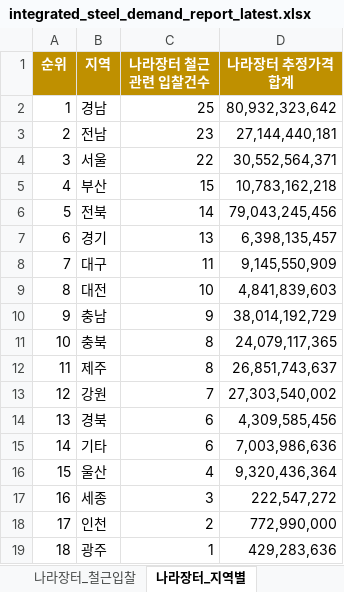
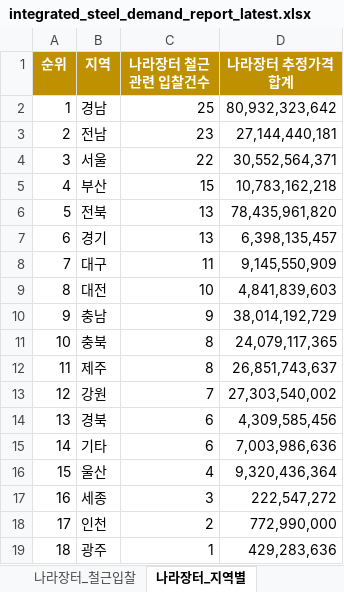
Before and after one commit to Ronaldooh123/steel-demand-report, an Excel workbook: data/processed/integrated_steel_demand_report_latest.xlsx, sheet 나라장터_지역별, drawn as a sheet; values as stored, in another font and other column widths than the file's, no borders; the diff names each change by its address in the sheet, - before the commit and + after, or states it on an @@ line.

```diff
--- a/data/processed/integrated_steel_demand_report_latest.xlsx (sheet 나라장터_지역별)
+++ b/data/processed/integrated_steel_demand_report_latest.xlsx (sheet 나라장터_지역별)
-C6 (나라장터 철근관련 입찰건수): 14
+C6 (나라장터 철근관련 입찰건수): 13
-D6 (나라장터 추정가격 합계): 79,043,245,456
+D6 (나라장터 추정가격 합계): 78,435,961,820
```
Also changed, not shown: sheet 건축HUB_원천, sheet 통합_수요지수, sheet 건축HUB_선행수요, sheet CALS_진행공사, sheet 요약, sheet 나라장터_기관별, 3 more sheets.
